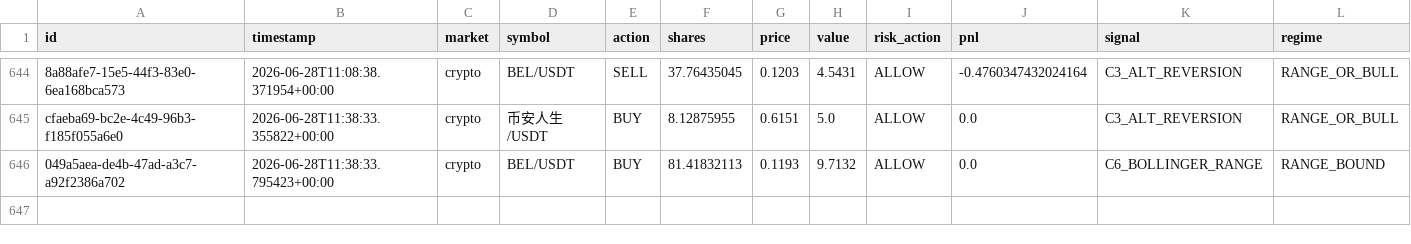
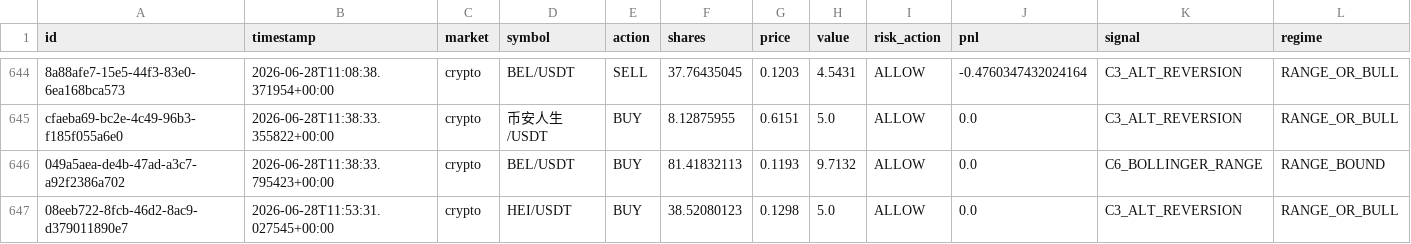
Before and after one commit to Puneethmp/AAATS, a CSV file: runtime/paper_trades.csv, drawn as a sheet; only a part is shown, gaps mark what is left out; rows hold the shown columns only; the diff names each change by its address in the sheet, - before the commit and + after, or states it on an @@ line.

Commit message:
auto: 2026-06-28T12:00:21Z trades + logs

```diff
--- a/runtime/paper_trades.csv
+++ b/runtime/paper_trades.csv
+row 647: 08eeb722-8fcb-46d2-8ac9-d379011890e7 | 2026-06-28T11:53:31.027545+00:00 | crypto | HEI/USDT | BUY | 38.52080123 | 0.1298 | 5.0 | ALLOW | 0.0 | C3_ALT_REVERSION | RANGE_OR_BULL
```
Also changed, not shown: 6 other files.
